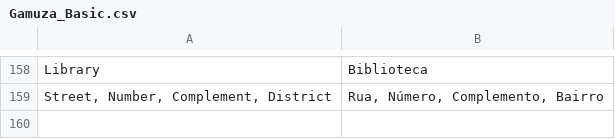
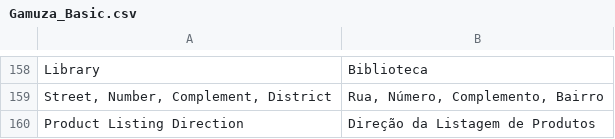
Before and after one commit to gamuzatech/tolucastore-openmage, a CSV file: app/locale/pt_BR/Gamuza_Basic.csv, drawn as a sheet; only a part is shown, gaps mark what is left out; the diff names each change by its address in the sheet, - before the commit and + after, or states it on an @@ line.

Commit message:
Atualizado modulo Gamuza_Basic: adicionado configuração para direção de ordenação de produtos na categoria

```diff
--- a/app/locale/pt_BR/Gamuza_Basic.csv
+++ b/app/locale/pt_BR/Gamuza_Basic.csv
+row 160: Product Listing Direction | Direção da Listagem de Produtos
```
Also changed, not shown: 5 other files.
